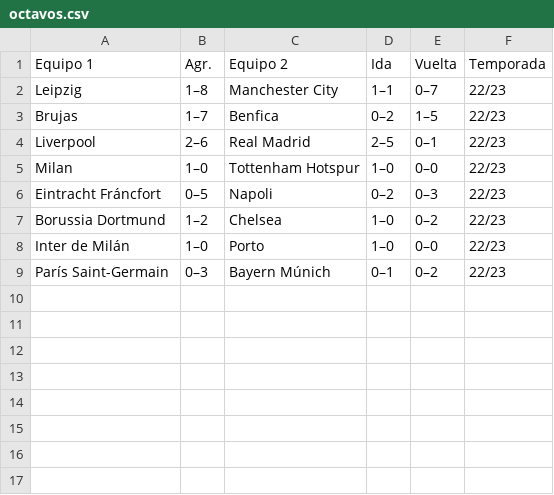
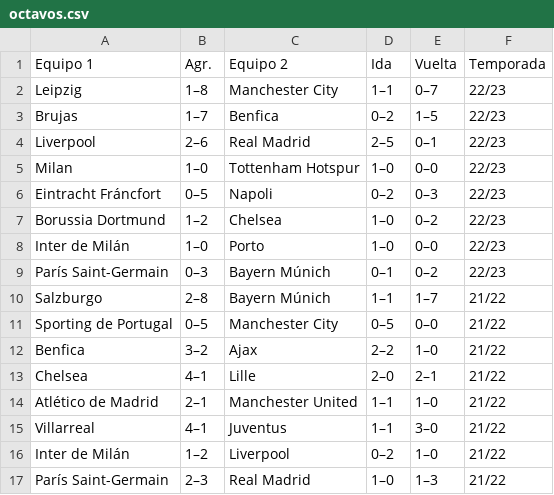
Before and after one commit to crltsnch/Champions_23-24, a CSV file: octavos.csv, drawn as a sheet; the diff names each change by its address in the sheet, - before the commit and + after, or states it on an @@ line.

```diff
--- a/octavos.csv
+++ b/octavos.csv
+row 10: Salzburgo | 2–8 | Bayern Múnich | 1–1 | 1–7 | 21/22
+row 11: Sporting de Portugal | 0–5 | Manchester City | 0–5 | 0–0 | 21/22
+row 12: Benfica | 3–2 | Ajax | 2–2 | 1–0 | 21/22
+row 13: Chelsea | 4–1 | Lille | 2–0 | 2–1 | 21/22
+row 14: Atlético de Madrid | 2–1 | Manchester United | 1–1 | 1–0 | 21/22
+row 15: Villarreal | 4–1 | Juventus | 1–1 | 3–0 | 21/22
+row 16: Inter de Milán | 1–2 | Liverpool | 0–2 | 1–0 | 21/22
+row 17: París Saint-Germain | 2–3 | Real Madrid | 1–0 | 1–3 | 21/22
```
Also changed, not shown: 1 other file.
